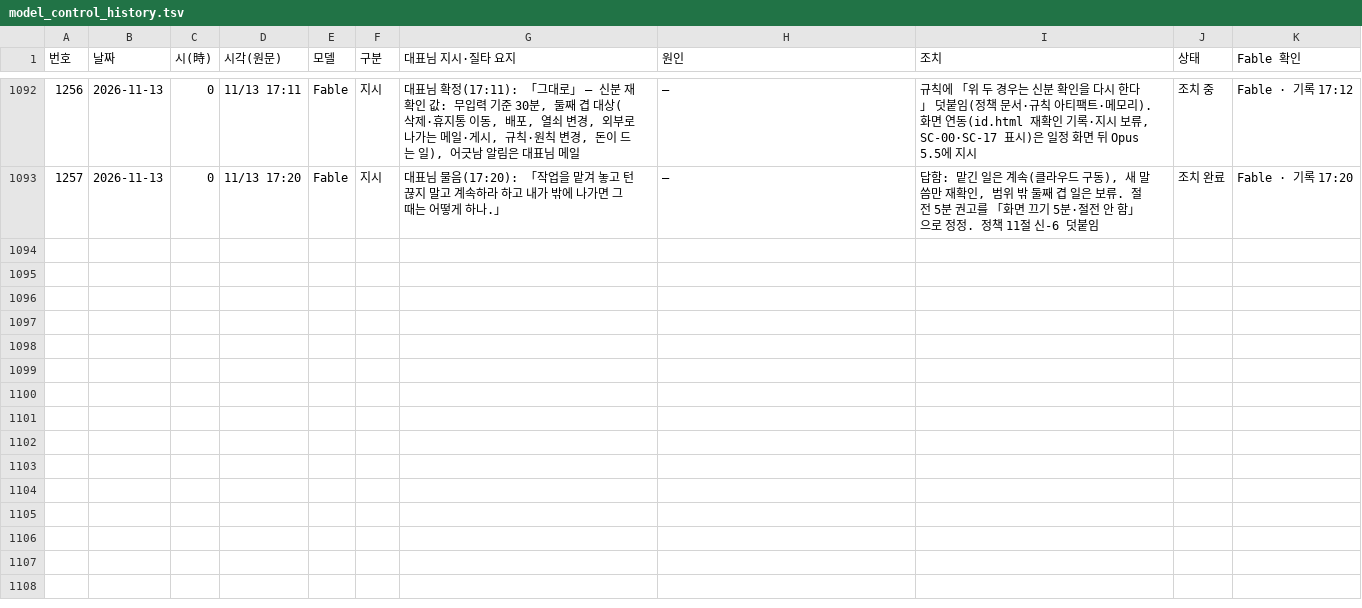
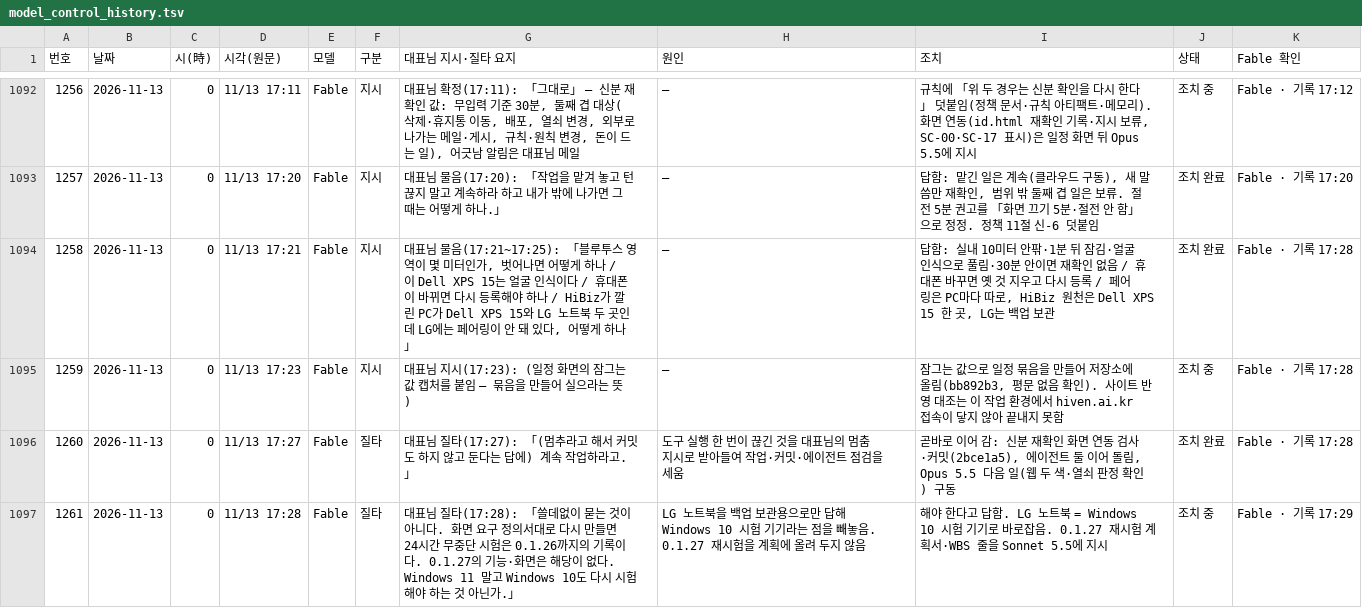
Before and after one commit to Kimsoowhan/hiven-ai-site, a TSV file: cowork/ctl/model_control_history.tsv, drawn as a sheet; only a part is shown, gaps mark what is left out.

```diff
--- a/cowork/ctl/model_control_history.tsv
+++ b/cowork/ctl/model_control_history.tsv
@@ -1093 +1093,5 @@
 1257	2026-11-13	0	11/13 17:20	Fable	지시	대표님 물음(17:20): 「작업을 맡겨 놓고 턴 끊지 말고 계속하라 하고 내가 밖에 나가면 그때는 어떻게 하나.」	—	답함: 맡긴 일은 계속(클라우드 구동), 새 말씀만 재확인, 범위 밖 둘째 겹 일은 보류. 절전 5분 권고를 「화면 끄기 5분·절전 안 함」으로 정정. 정책 11절 신-6 덧붙임	조치 완료	Fable · 기록 17:20
+1258	2026-11-13	0	11/13 17:21	Fable	지시	대표님 물음(17:21~17:25): 「블루투스 영역이 몇 미터인가, 벗어나면 어떻게 하나 / 이 Dell XPS 15는 얼굴 인식이다 / 휴대폰이 바뀌면 다시 등록해야 하나 / HiBiz가 깔린 PC가 Dell XPS 15와 LG 노트북 두 곳인데 LG에는 페어링이 안 돼 있다, 어떻게 하나」	—	답함: 실내 10미터 안팎·1분 뒤 잠김·얼굴 인식으로 풀림·30분 안이면 재확인 없음 / 휴대폰 바꾸면 옛 것 지우고 다시 등록 / 페어링은 PC마다 따로, HiBiz 원천은 Dell XPS 15 한 곳, LG는 백업 보관	조치 완료	Fable · 기록 17:28
+1259	2026-11-13	0	11/13 17:23	Fable	지시	대표님 지시(17:23): (일정 화면의 잠그는 값 캡처를 붙임 — 묶음을 만들어 실으라는 뜻)	—	잠그는 값으로 일정 묶음을 만들어 저장소에 올림(bb892b3, 평문 없음 확인). 사이트 반영 대조는 이 작업 환경에서 hiven.ai.kr 접속이 닿지 않아 끝내지 못함	조치 중	Fable · 기록 17:28
+1260	2026-11-13	0	11/13 17:27	Fable	질타	대표님 질타(17:27): 「(멈추라고 해서 커밋도 하지 않고 둔다는 답에) 계속 작업하라고.」	도구 실행 한 번이 끊긴 것을 대표님의 멈춤 지시로 받아들여 작업·커밋·에이전트 점검을 세움	곧바로 이어 감: 신분 재확인 화면 연동 검사·커밋(2bce1a5), 에이전트 둘 이어 돌림, Opus 5.5 다음 일(웹 두 색·열쇠 판정 확인) 구동	조치 완료	Fable · 기록 17:28
+1261	2026-11-13	0	11/13 17:28	Fable	질타	대표님 질타(17:28): 「쓸데없이 묻는 것이 아니다. 화면 요구 정의서대로 다시 만들면 24시간 무중단 시험은 0.1.26까지의 기록이다. 0.1.27의 기능·화면은 해당이 없다. Windows 11 말고 Windows 10도 다시 시험해야 하는 것 아닌가.」	LG 노트북을 백업 보관용으로만 답해 Windows 10 시험 기기라는 점을 빼놓음. 0.1.27 재시험을 계획에 올려 두지 않음	해야 한다고 답함. LG 노트북 = Windows 10 시험 기기로 바로잡음. 0.1.27 재시험 계획서·WBS 줄을 Sonnet 5.5에 지시	조치 중	Fable · 기록 17:29
```
Also changed, not shown: cowork/ctl/action_lifecycle.tsv, cowork/ctl/ceo_orders_index.tsv, 27 other files.
